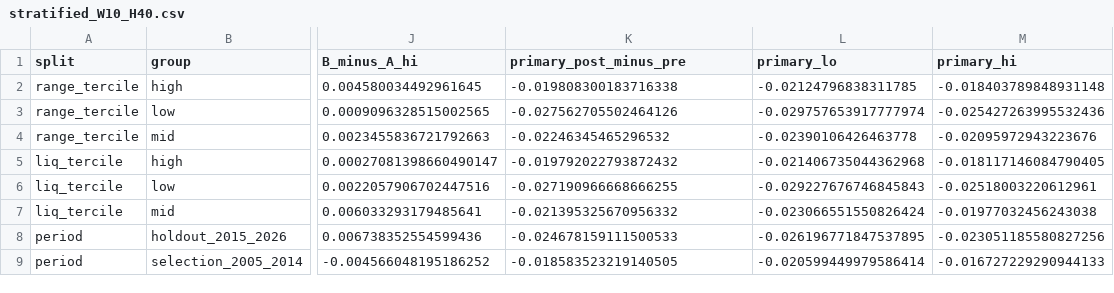
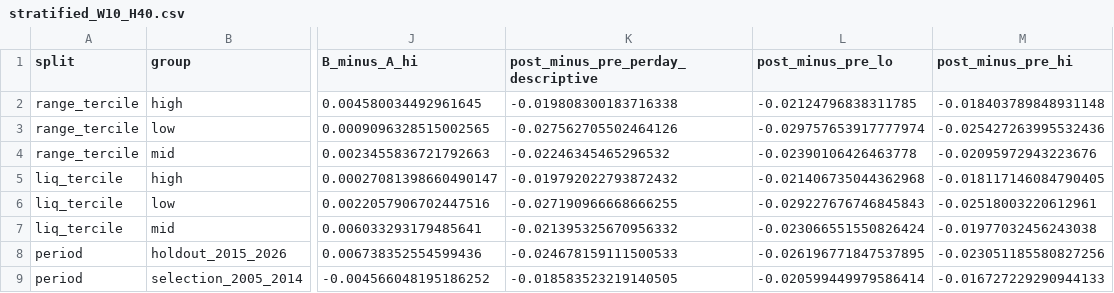
Before and after one commit to CashonPierre/earning_research, a CSV file: outputs/tables/stratified_W10_H40.csv, drawn as a sheet; only a part is shown, gaps mark what is left out; the diff names each change by its address in the sheet, - before the commit and + after, or states it on an @@ line.

```diff
--- a/outputs/tables/stratified_W10_H40.csv
+++ b/outputs/tables/stratified_W10_H40.csv
-K1: primary_post_minus_pre
+K1: post_minus_pre_perday_descriptive
-L1: primary_lo
+L1: post_minus_pre_lo
-M1: primary_hi
+M1: post_minus_pre_hi
```
Also changed, not shown: logs/decision_log.csv, logs/experiment_record.csv, 35 other files.
